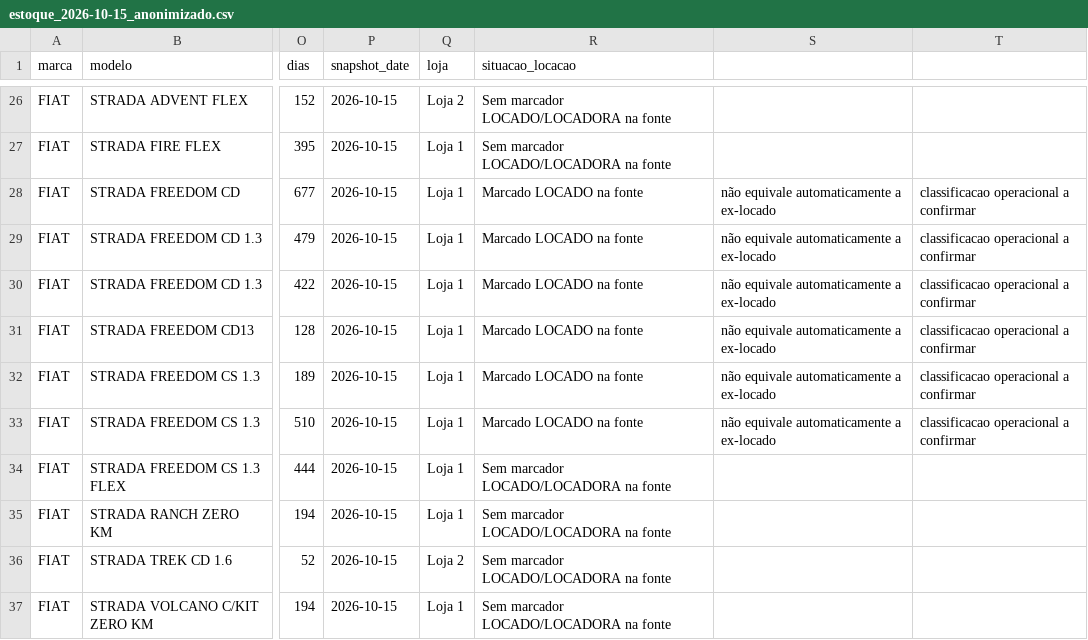
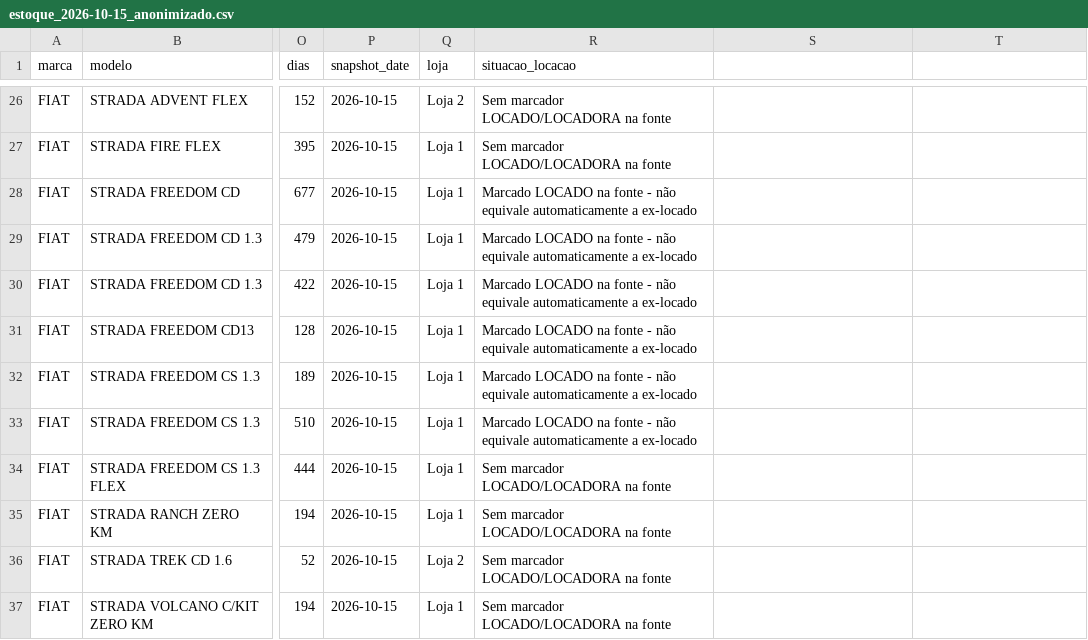
Before and after one commit to thamires-siriustech/estoque-concessionaria-lucas-do-rio-verde, a CSV file: estoque_2026-10-15_anonimizado.csv, drawn as a sheet; only a part is shown, gaps mark what is left out; the diff covers the shown part only; the diff names each change by its address in the sheet, - before the commit and + after, or states it on an @@ line.

Commit message:
Fix CSV delimiter in rental-status annotation

```diff
--- a/estoque_2026-10-15_anonimizado.csv
+++ b/estoque_2026-10-15_anonimizado.csv
-R28:R33 (situacao_locacao): Marcado LOCADO na fonte
+R28:R33 (situacao_locacao): Marcado LOCADO na fonte - não equivale automaticamente a ex-locado
-S28:S33: não equivale automaticamente a ex-locado
+S28:S33: (empty)
-T28:T33: classificacao operacional a confirmar
+T28:T33: (empty)
```
Also changed, not shown: 33 edited cells elsewhere in this file.
